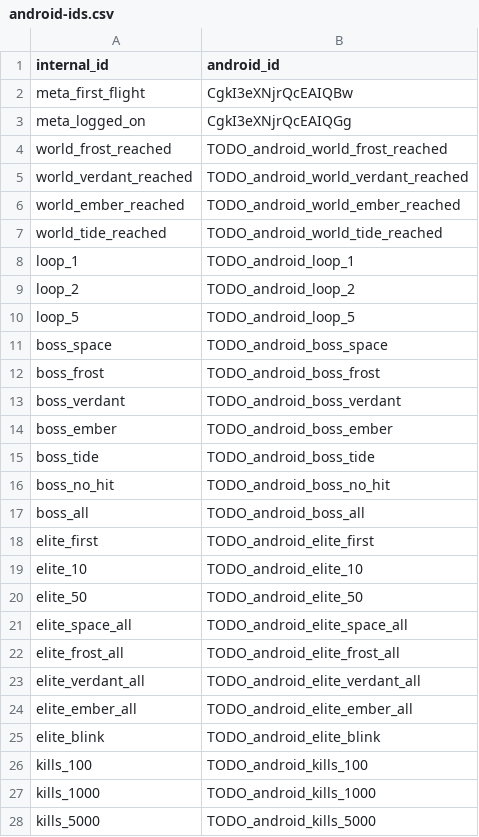
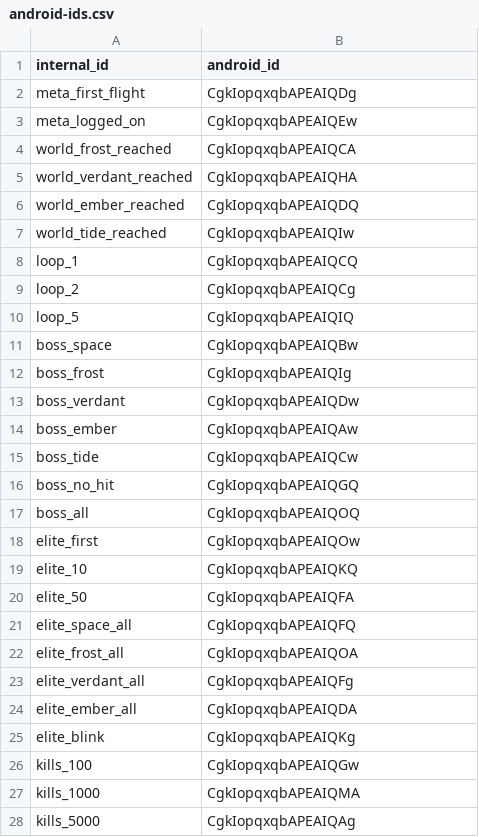
Before and after one commit to Wintersina/Pause, a CSV file: docs/achievements-export/android-ids.csv, drawn as a sheet; only a part is shown; the diff covers the shown part only.

```diff
--- a/docs/achievements-export/android-ids.csv
+++ b/docs/achievements-export/android-ids.csv
@@ -1,28 +1,28 @@
 internal_id,android_id
-meta_first_flight,CgkI3eXNjrQcEAIQBw
-meta_logged_on,CgkI3eXNjrQcEAIQGg
-world_frost_reached,TODO_android_world_frost_reached
-world_verdant_reached,TODO_android_world_verdant_reached
-world_ember_reached,TODO_android_world_ember_reached
-world_tide_reached,TODO_android_world_tide_reached
-loop_1,TODO_android_loop_1
-loop_2,TODO_android_loop_2
-loop_5,TODO_android_loop_5
-boss_space,TODO_android_boss_space
-boss_frost,TODO_android_boss_frost
-boss_verdant,TODO_android_boss_verdant
-boss_ember,TODO_android_boss_ember
-boss_tide,TODO_android_boss_tide
-boss_no_hit,TODO_android_boss_no_hit
-boss_all,TODO_android_boss_all
-elite_first,TODO_android_elite_first
-elite_10,TODO_android_elite_10
-elite_50,TODO_android_elite_50
-elite_space_all,TODO_android_elite_space_all
-elite_frost_all,TODO_android_elite_frost_all
-elite_verdant_all,TODO_android_elite_verdant_all
-elite_ember_all,TODO_android_elite_ember_all
-elite_blink,TODO_android_elite_blink
-kills_100,TODO_android_kills_100
-kills_1000,TODO_android_kills_1000
-kills_5000,TODO_android_kills_5000
+meta_first_flight,CgkIopqxqbAPEAIQDg
+meta_logged_on,CgkIopqxqbAPEAIQEw
+world_frost_reached,CgkIopqxqbAPEAIQCA
+world_verdant_reached,CgkIopqxqbAPEAIQHA
+world_ember_reached,CgkIopqxqbAPEAIQDQ
+world_tide_reached,CgkIopqxqbAPEAIQIw
+loop_1,CgkIopqxqbAPEAIQCQ
+loop_2,CgkIopqxqbAPEAIQCg
+loop_5,CgkIopqxqbAPEAIQIQ
+boss_space,CgkIopqxqbAPEAIQBw
+boss_frost,CgkIopqxqbAPEAIQIg
+boss_verdant,CgkIopqxqbAPEAIQDw
+boss_ember,CgkIopqxqbAPEAIQAw
+boss_tide,CgkIopqxqbAPEAIQCw
+boss_no_hit,CgkIopqxqbAPEAIQGQ
+boss_all,CgkIopqxqbAPEAIQOQ
+elite_first,CgkIopqxqbAPEAIQOw
+elite_10,CgkIopqxqbAPEAIQKQ
+elite_50,CgkIopqxqbAPEAIQFA
+elite_space_all,CgkIopqxqbAPEAIQFQ
+elite_frost_all,CgkIopqxqbAPEAIQOA
+elite_verdant_all,CgkIopqxqbAPEAIQFg
+elite_ember_all,CgkIopqxqbAPEAIQDA
+elite_blink,CgkIopqxqbAPEAIQKg
+kills_100,CgkIopqxqbAPEAIQGw
+kills_1000,CgkIopqxqbAPEAIQMA
+kills_5000,CgkIopqxqbAPEAIQAg
```
Also changed, not shown: 33 edited cells elsewhere in this file, Pause/Assets/Resources/AchievementStoreIds.csv, docs/achievements-export/game-center.csv, 21 other files.
